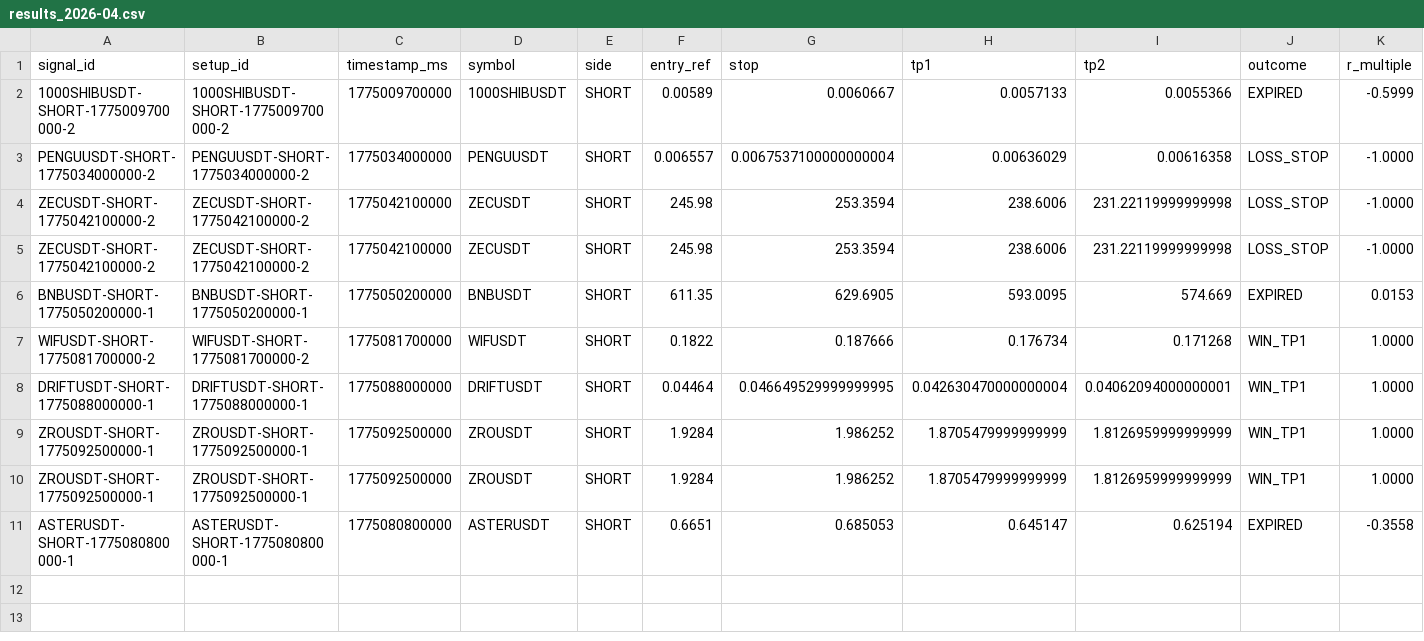
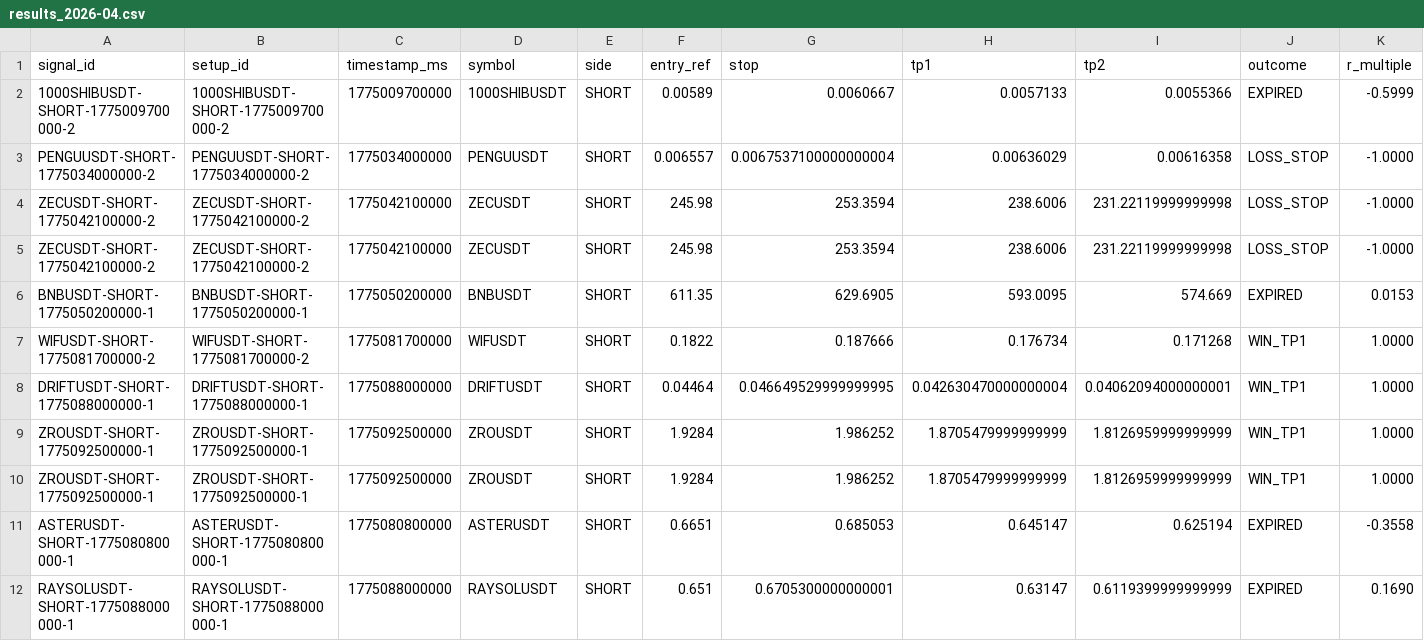
Before and after one commit to Tienbui228/binance-bot-signals, a CSV file: data/results/results_2026-04.csv, drawn as a sheet; only a part is shown; rows hold the shown columns only; the diff names each change by its address in the sheet, - before the commit and + after, or states it on an @@ line.

```diff
--- a/data/results/results_2026-04.csv
+++ b/data/results/results_2026-04.csv
+row 12: RAYSOLUSDT-SHORT-1775088000000-1 | RAYSOLUSDT-SHORT-1775088000000-1 | 1775088000000 | RAYSOLUSDT | SHORT | 0.651 | 0.6705300000000001 | 0.63147 | 0.6119399999999999 | EXPIRED | 0.1690
```
Also changed, not shown: data/signals/signals_2026-04.csv, 19 other files.
